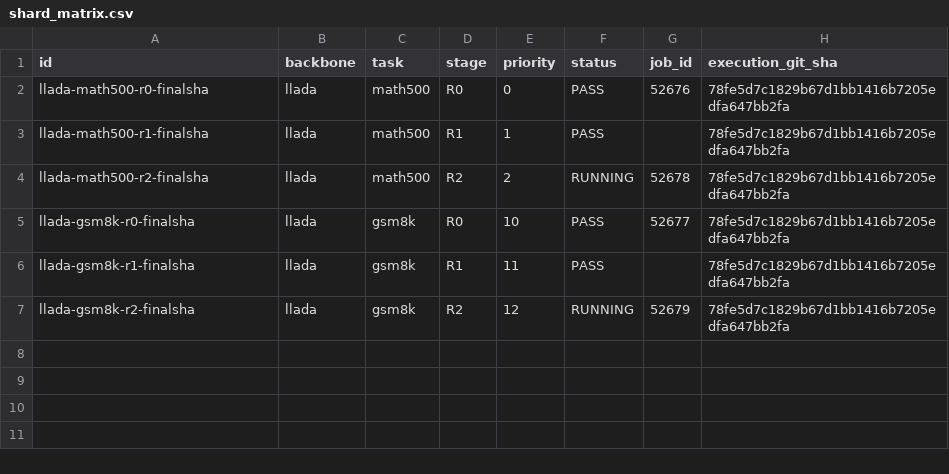
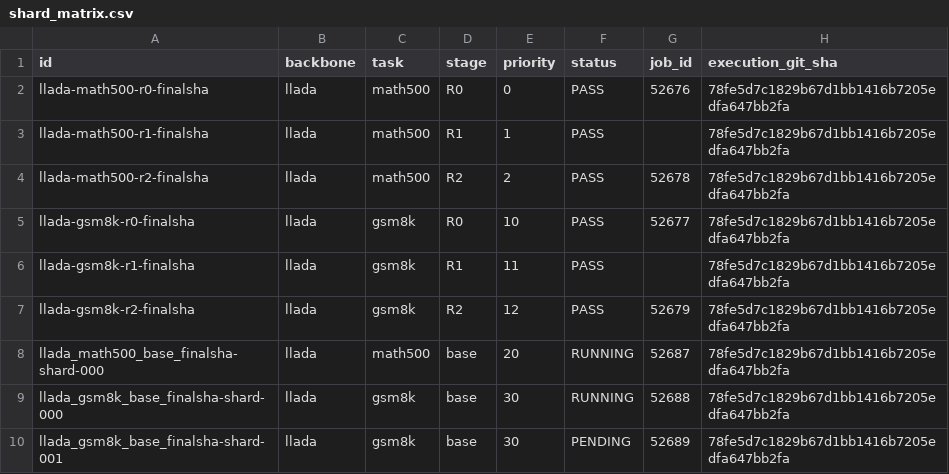
Before and after one commit to imaimonkey/repairable-state-discovery, a CSV file: status/v2r/shard_matrix.csv, drawn as a sheet.

Commit message:
Update reference-primary gate and resource status

```diff
--- a/status/v2r/shard_matrix.csv
+++ b/status/v2r/shard_matrix.csv
@@ -3,5 +3,8 @@ llada-math500-r0-finalsha,llada,math500,R0,0,PASS,52676,78fe5d7c1829b67d1bb1416b
 llada-math500-r1-finalsha,llada,math500,R1,1,PASS,,78fe5d7c1829b67d1bb1416b7205edfa647bb2fa
-llada-math500-r2-finalsha,llada,math500,R2,2,RUNNING,52678,78fe5d7c1829b67d1bb1416b7205edfa647bb2fa
+llada-math500-r2-finalsha,llada,math500,R2,2,PASS,52678,78fe5d7c1829b67d1bb1416b7205edfa647bb2fa
 llada-gsm8k-r0-finalsha,llada,gsm8k,R0,10,PASS,52677,78fe5d7c1829b67d1bb1416b7205edfa647bb2fa
 llada-gsm8k-r1-finalsha,llada,gsm8k,R1,11,PASS,,78fe5d7c1829b67d1bb1416b7205edfa647bb2fa
-llada-gsm8k-r2-finalsha,llada,gsm8k,R2,12,RUNNING,52679,78fe5d7c1829b67d1bb1416b7205edfa647bb2fa
+llada-gsm8k-r2-finalsha,llada,gsm8k,R2,12,PASS,52679,78fe5d7c1829b67d1bb1416b7205edfa647bb2fa
+llada_math500_base_finalsha-shard-000,llada,math500,base,20,RUNNING,52687,78fe5d7c1829b67d1bb1416b7205edfa647bb2fa
+llada_gsm8k_base_finalsha-shard-000,llada,gsm8k,base,30,RUNNING,52688,78fe5d7c1829b67d1bb1416b7205edfa647bb2fa
+llada_gsm8k_base_finalsha-shard-001,llada,gsm8k,base,30,PENDING,52689,78fe5d7c1829b67d1bb1416b7205edfa647bb2fa
```
Also changed, not shown: 17 other files.
